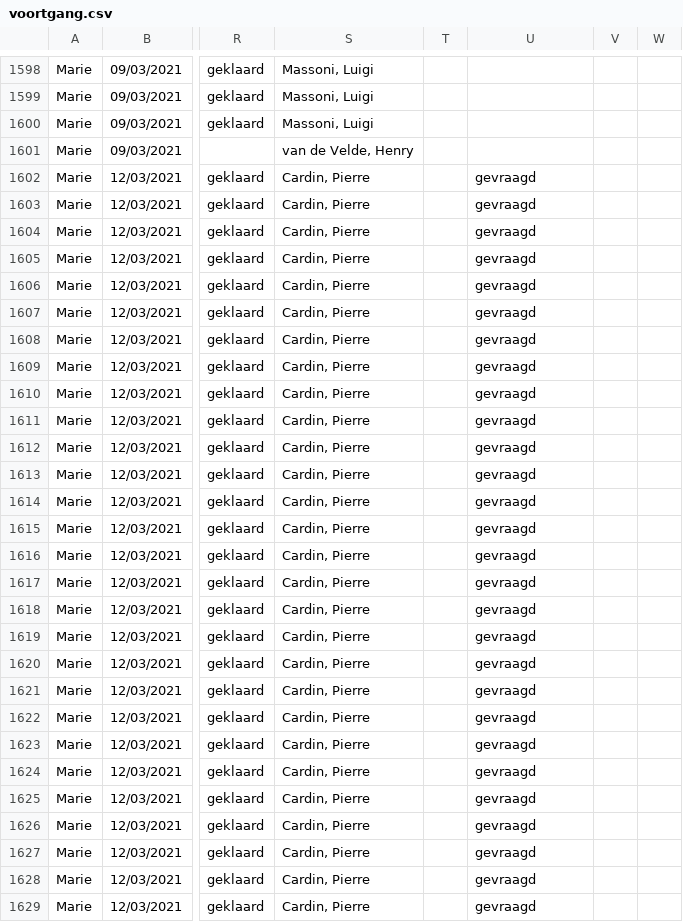
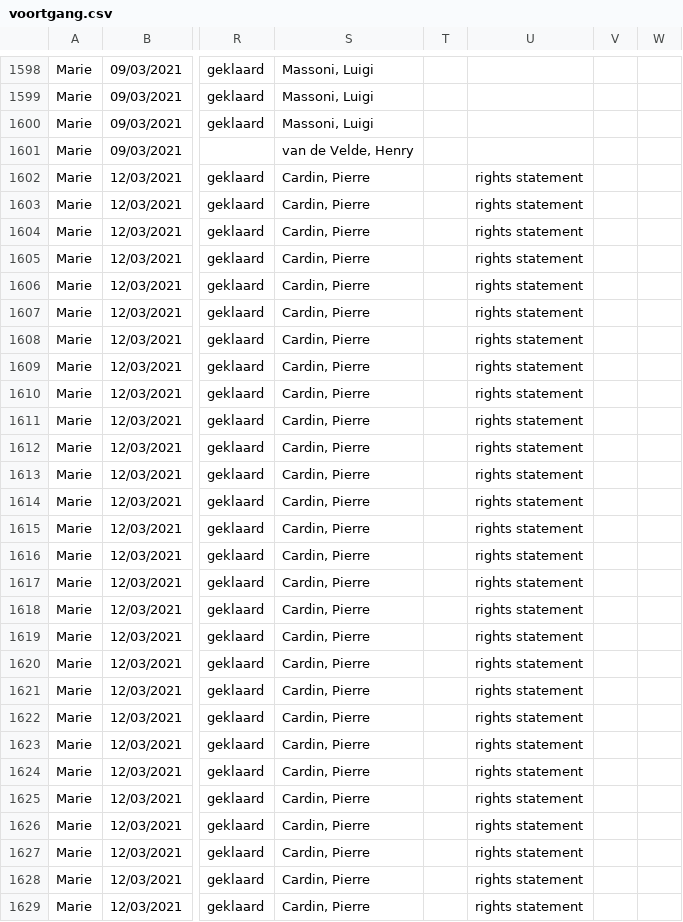
Before and after one commit to DesignMuseumGent/flat-voortgang, a CSV file: voortgang.csv, drawn as a sheet; only a part is shown, gaps mark what is left out; the diff covers the shown part only; the diff names each change by its address in the sheet, - before the commit and + after, or states it on an @@ line.

Commit message:
Flat: latest data (2022-04-26T02:58:16.196Z) {   "date": "2022-04-26T02:58:16.196Z",   "files": [     {       "name": "voortgang.csv",       "deltaBytes": 861,       "source": "https://docs.google.com/spreadsheets/d/e/2PACX-1vQkI3r_1FDN5TfQ3vMh6MeJ01LW8gfjMSKB0qw6OCMcN9FbbAZnClBiotxrbh2p5v8nOe-BNbpLN2O-/pub?gid=1097885687&single=true&output=csv"     }   ] }

```diff
--- a/voortgang.csv
+++ b/voortgang.csv
-U1602:U1629: gevraagd
+U1602:U1629: rights statement
```
Also changed, not shown: 157 edited cells elsewhere in this file.
